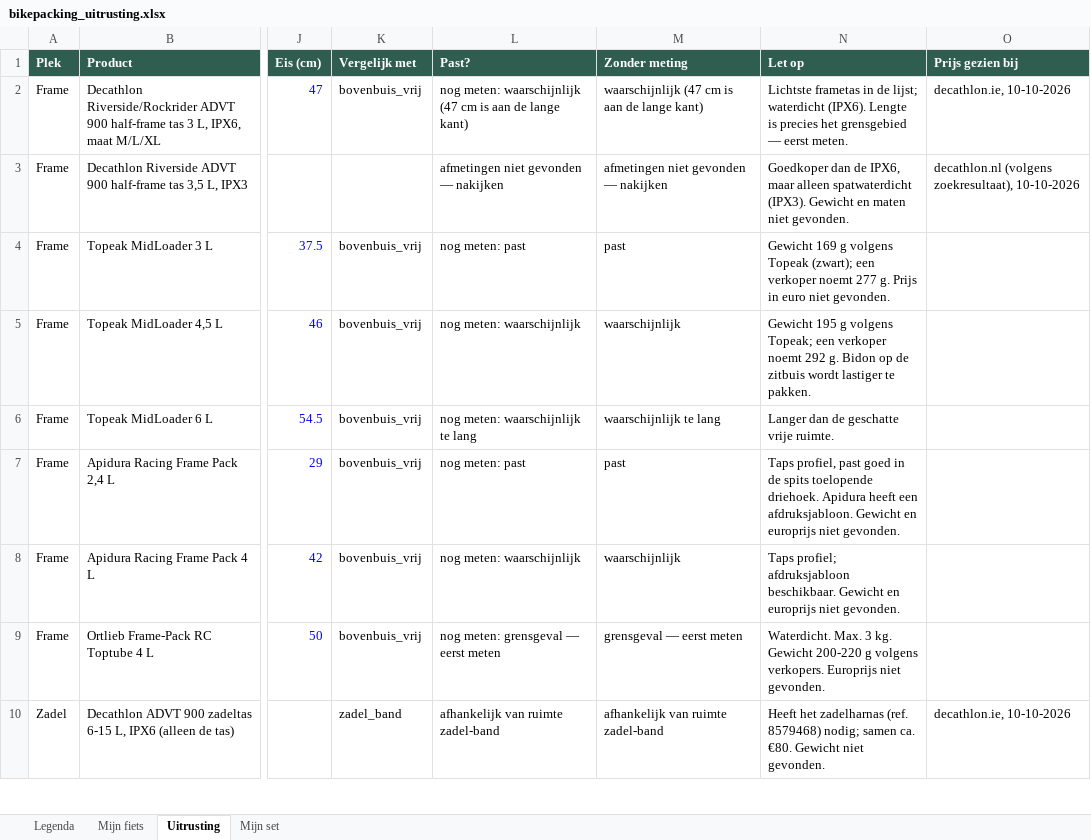
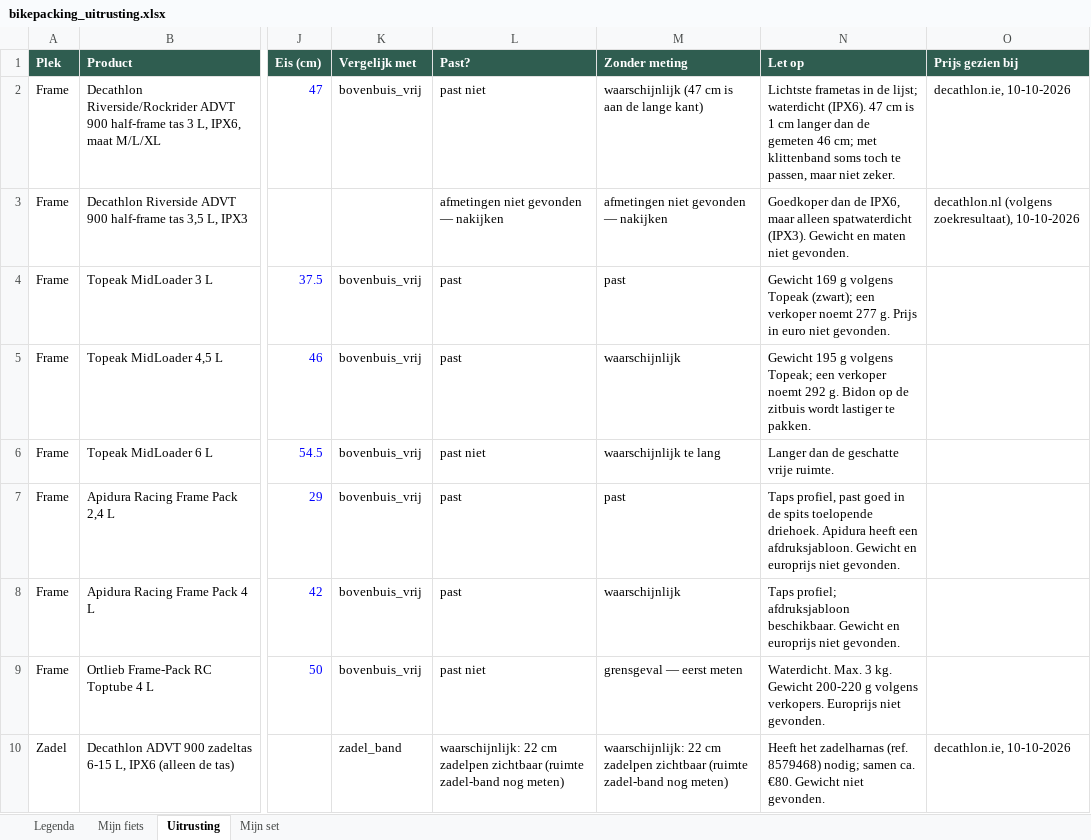
Before and after one commit to meesverb/Marktplaats-koopjes-finder, an Excel workbook: bikepacking_uitrusting.xlsx, sheet Uitrusting, drawn as a sheet; only a part is shown, gaps mark what is left out; values as stored, in another font and other column widths than the file's, no borders; charts and pictures and conditional formats not drawn; the diff covers the shown part only; the diff names each change by its address in the sheet, - before the commit and + after, or states it on an @@ line.

```diff
--- a/bikepacking_uitrusting.xlsx (sheet Uitrusting)
+++ b/bikepacking_uitrusting.xlsx (sheet Uitrusting)
-L2 (Past?): nog meten: waarschijnlijk (47 cm is aan de lange kant)
+L2 (Past?): past niet
-N2 (Let op): …waterdicht (IPX6). Lengte is precies het grensgebied — eerst meten.
+N2 (Let op): …waterdicht (IPX6). 47 cm is 1 cm langer dan de gemeten 46 cm; met klittenband soms toch te passen, maar niet zeker.
-L4 (Past?): nog meten: past
+L4 (Past?): past
-L5 (Past?): nog meten: waarschijnlijk
+L5 (Past?): past
-L6 (Past?): nog meten: waarschijnlijk te lang
+L6 (Past?): past niet
-L7 (Past?): nog meten: past
+L7 (Past?): past
-L8 (Past?): nog meten: waarschijnlijk
+L8 (Past?): past
-L9 (Past?): nog meten: grensgeval — eerst meten
+L9 (Past?): past niet
-L10 (Past?): afhankelijk van ruimte zadel-band
+L10 (Past?): waarschijnlijk: 22 cm zadelpen zichtbaar (ruimte zadel-band nog meten)
-M10 (Zonder meting): afhankelijk van ruimte zadel-band
+M10 (Zonder meting): waarschijnlijk: 22 cm zadelpen zichtbaar (ruimte zadel-band nog meten)
```
Also changed, not shown: 20 edited cells elsewhere in this sheet, sheet Mijn fiets, 1 other file.
